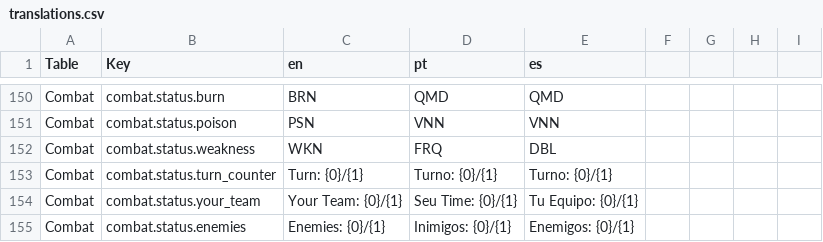
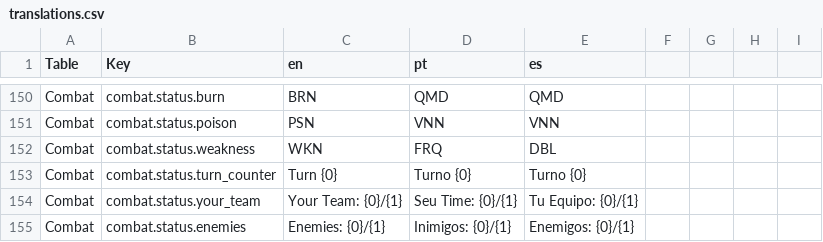
Before and after one commit to Joaofranciscopanta/sowur-shield, a CSV file: Assets/Localization/translations.csv, drawn as a sheet; only a part is shown, gaps mark what is left out.

Commit message:
Sync the turn counter string to the CSV
Keeps a re-import from putting the /500 denominator back.

```diff
--- a/Assets/Localization/translations.csv
+++ b/Assets/Localization/translations.csv
@@ -152,3 +152,3 @@ Combat,combat.status.poison,PSN,VNN,VNN
 Combat,combat.status.weakness,WKN,FRQ,DBL
-Combat,combat.status.turn_counter,Turn: {0}/{1},Turno: {0}/{1},Turno: {0}/{1}
+Combat,combat.status.turn_counter,Turn {0},Turno {0},Turno {0}
 Combat,combat.status.your_team,Your Team: {0}/{1},Seu Time: {0}/{1},Tu Equipo: {0}/{1}
```
